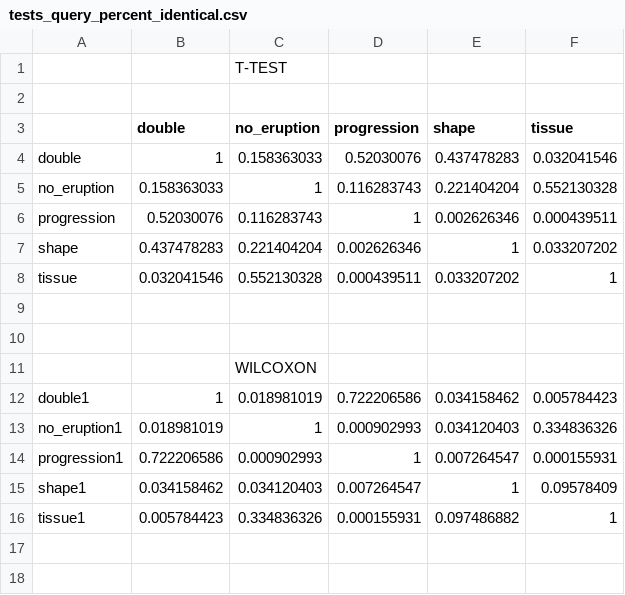
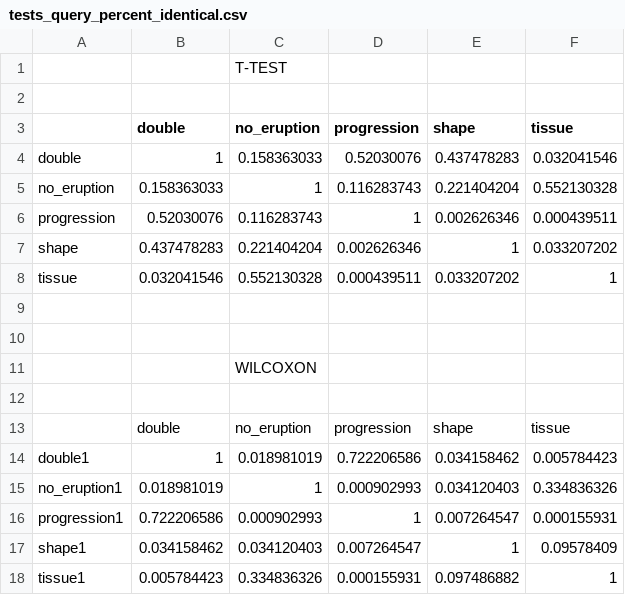
Before and after one commit to HrishikeshAmbekar/project, a CSV file: Statistics/tests_query_percent_identical.csv, drawn as a sheet; the diff names each change by its address in the sheet, - before the commit and + after, or states it on an @@ line.

Commit message:
Update tests_query_percent_identical.csv

```diff
--- a/Statistics/tests_query_percent_identical.csv
+++ b/Statistics/tests_query_percent_identical.csv
+row 12: (empty)
+row 13:  | double | no_eruption | progression | shape | tissue
```
